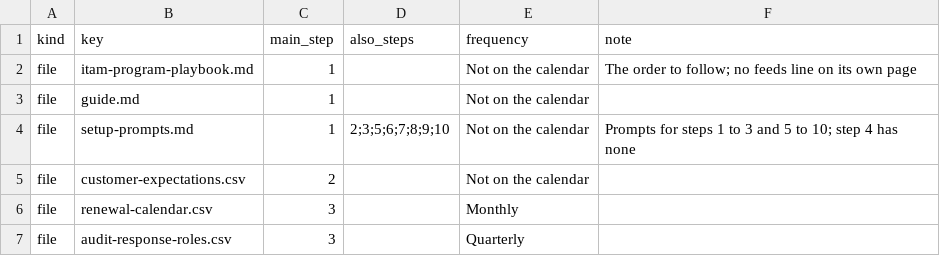
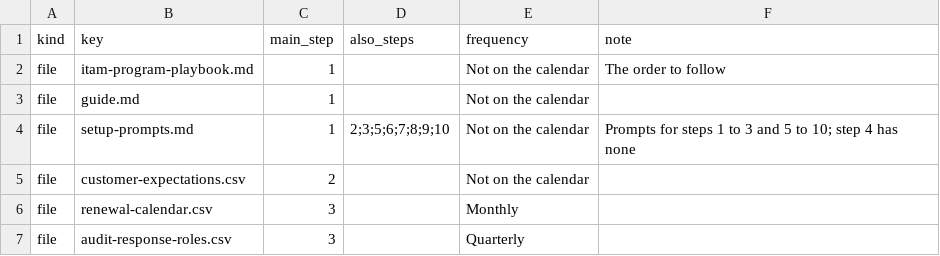
Before and after one commit to evemcgivern/app-governance-kit, a CSV file: steps/step-map.csv, drawn as a sheet; only a part is shown.

```diff
--- a/steps/step-map.csv
+++ b/steps/step-map.csv
@@ -1,3 +1,3 @@
 kind,key,main_step,also_steps,frequency,note
-file,itam-program-playbook.md,1,,Not on the calendar,The order to follow; no feeds line on its own page
+file,itam-program-playbook.md,1,,Not on the calendar,The order to follow
 file,guide.md,1,,Not on the calendar,
```
Also changed, not shown: 1 other file.
